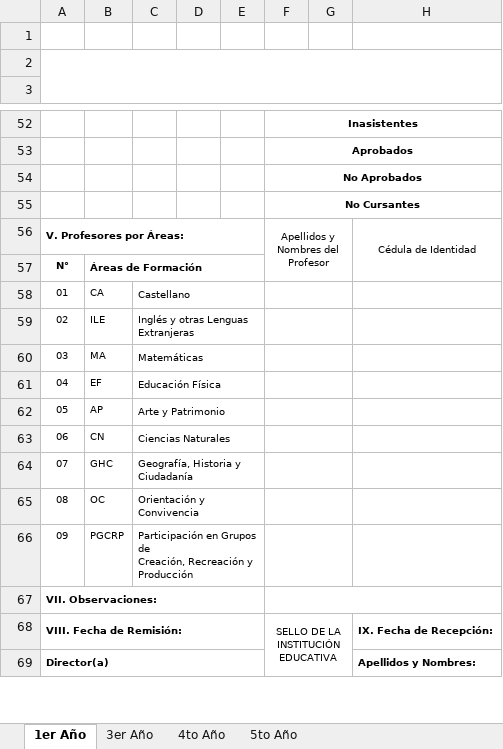
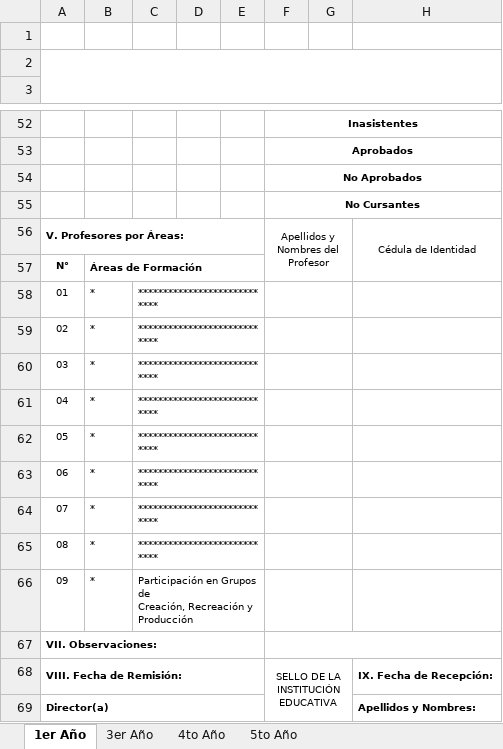
Before and after one commit to Javier-WH/BatallaP, an Excel workbook: backend/templates/resumenFinal_template_.xlsx, sheet 1er Año, drawn as a sheet; only a part is shown, gaps mark what is left out; values as stored, in another font and other column widths than the file's, no borders; charts and pictures not drawn; the diff names each change by its address in the sheet, - before the commit and + after, or states it on an @@ line.

Commit message:
revision de los templates

```diff
--- a/backend/templates/resumenFinal_template_.xlsx (sheet 1er Año)
+++ b/backend/templates/resumenFinal_template_.xlsx (sheet 1er Año)
-B58: CA
+B58: *
-C58: Castellano
+C58: ****************************
-B59: ILE
+B59: *
-C59: Inglés y otras Lenguas Extranjeras
+C59: ****************************
-B60: MA
+B60: *
-C60: Matemáticas
+C60: ****************************
-B61: EF
+B61: *
-C61: Educación Física
+C61: ****************************
-B62: AP
+B62: *
-C62: Arte y Patrimonio
+C62: ****************************
-B63: CN
+B63: *
-C63: Ciencias Naturales
+C63: ****************************
-B64: GHC
+B64: *
-C64: Geografía, Historia y Ciudadanía
+C64: ****************************
-B65: OC
+B65: *
-C65: Orientación y Convivencia
+C65: ****************************
-B66: PGCRP
+B66: *
```
Also changed, not shown: 2 other files.
